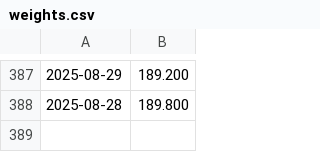
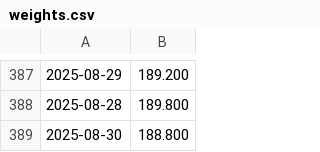
Before and after one commit to ermoseley/fitness_tracking, a CSV file: weights.csv, drawn as a sheet; only a part is shown, gaps mark what is left out; the diff names each change by its address in the sheet, - before the commit and + after, or states it on an @@ line.

```diff
--- a/weights.csv
+++ b/weights.csv
+row 389: 2025-08-30 | 188.800
```
Also changed, not shown: 2 other files.
